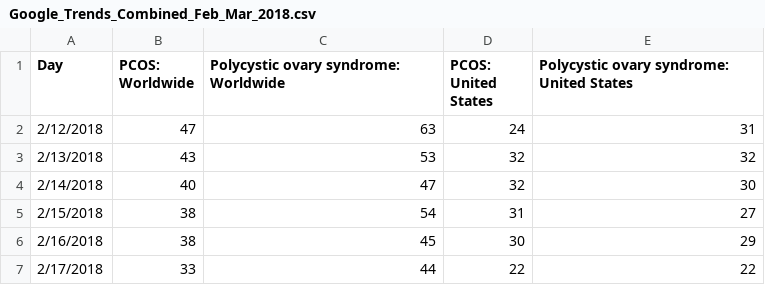
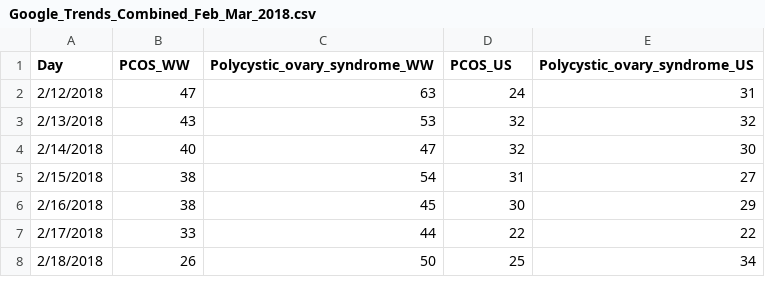
Before and after one commit to nurfnick/Gunners_Project, a CSV file: Google_Trends_Combined_Feb_Mar_2018.csv, drawn as a sheet; only a part is shown; the shorter side is filled out with more unchanged rows.

Commit message:
Update Google_Trends_Combined_Feb_Mar_2018.csv

```diff
--- a/Google_Trends_Combined_Feb_Mar_2018.csv
+++ b/Google_Trends_Combined_Feb_Mar_2018.csv
@@ -1,2 +1,2 @@
-Day,PCOS: Worldwide,Polycystic ovary syndrome: Worldwide,PCOS: United States,Polycystic ovary syndrome: United States
+Day,PCOS_WW,Polycystic_ovary_syndrome_WW,PCOS_US,Polycystic_ovary_syndrome_US
 2/12/2018,47,63,24,31
```
